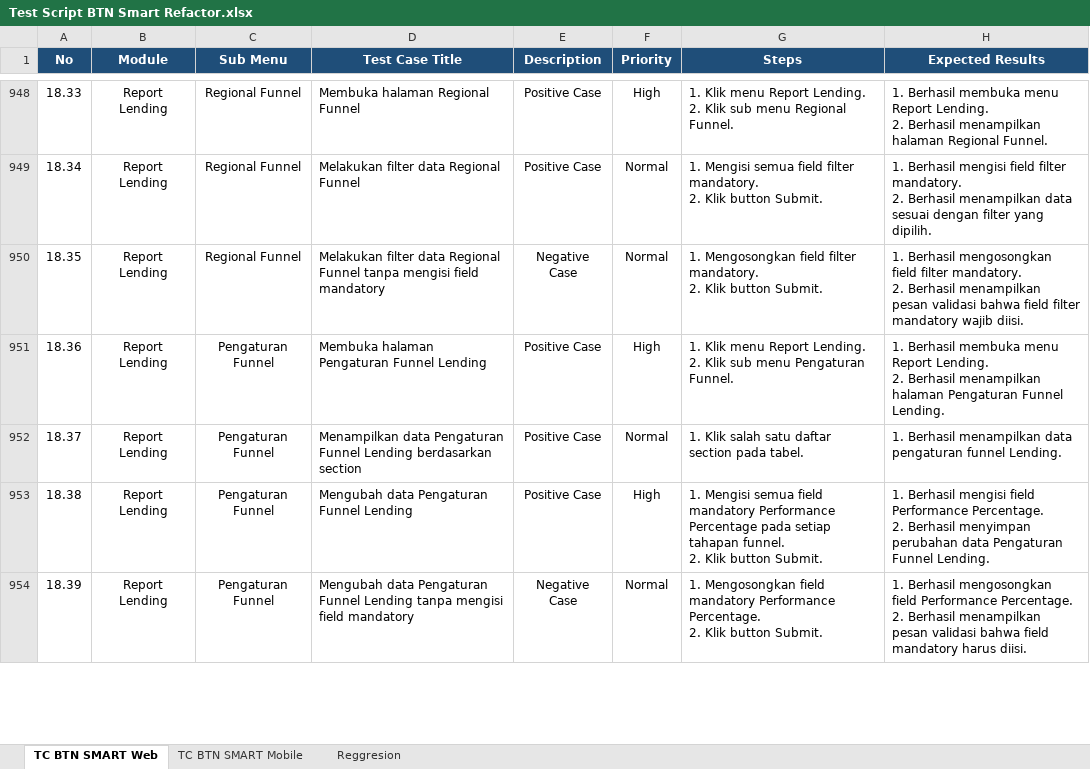
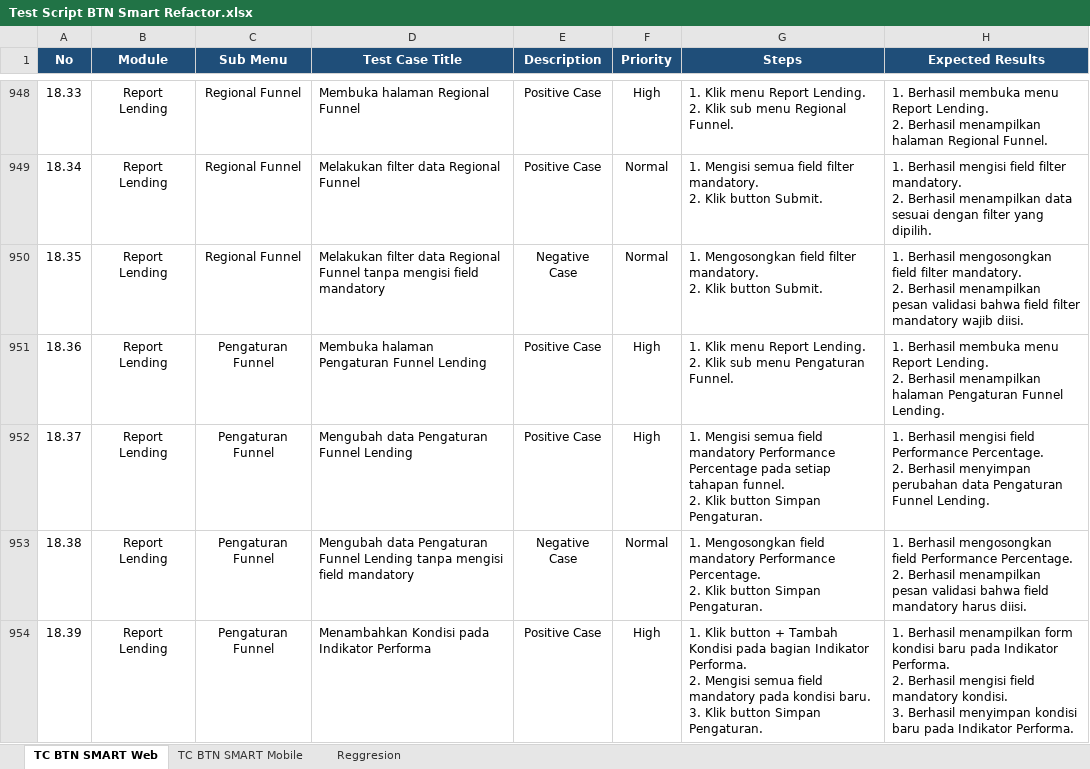
Before and after one commit to muhammaddanihaikal/btn-smart-refactor, an Excel workbook: Test Script/Test Script BTN Smart Refactor.xlsx, sheet TC BTN SMART Web, drawn as a sheet; only a part is shown, gaps mark what is left out; values as stored, in another font and other column widths than the file's, no borders; ↵ is a line break in a cell; the diff covers the shown part only; the diff names each change by its address in the sheet, - before the commit and + after, or states it on an @@ line.

```diff
--- a/Test Script/Test Script BTN Smart Refactor.xlsx (sheet TC BTN SMART Web)
+++ b/Test Script/Test Script BTN Smart Refactor.xlsx (sheet TC BTN SMART Web)
-D952 (Test Case Title): Menampilkan data Pengaturan Funnel Lending berdasarkan section
+D952 (Test Case Title): Mengubah data Pengaturan Funnel Lending
-F952 (Priority): Normal
+F952 (Priority): High
-G952 (Steps): 1. Klik salah satu daftar section pada tabel.
+G952 (Steps): 1. Mengisi semua field mandatory Performance Percentage pada setiap tahapan funnel. ↵ 2. Klik button Simpan Pengaturan.
-H952 (Expected Results): 1. Berhasil menampilkan data pengaturan funnel Lending.
+H952 (Expected Results): 1. Berhasil mengisi field Performance Percentage. ↵ 2. Berhasil menyimpan perubahan data Pengaturan Funnel Lending.
-D953 (Test Case Title): …Funnel Lending
+D953 (Test Case Title): …Funnel Lending tanpa mengisi field mandatory
-E953 (Description): Positive Case
+E953 (Description): Negative Case
-F953 (Priority): High
+F953 (Priority): Normal
-G953 (Steps): 1. Mengisi semua field mandatory Performance Percentage pada setiap tahapan funnel. ↵ 2. Klik button Submit.
+G953 (Steps): 1. Mengosongkan field mandatory Performance Percentage. ↵ 2. Klik button Simpan Pengaturan.
-H953 (Expected Results): 1. Berhasil mengisi field Performance Percentage. ↵ 2. Berhasil menyimpan perubahan data Pengaturan Funnel Lending.
+H953 (Expected Results): 1. Berhasil mengosongkan field Performance Percentage. ↵ 2. Berhasil menampilkan pesan validasi bahwa field mandatory harus diisi.
-D954 (Test Case Title): Mengubah data Pengaturan Funnel Lending tanpa mengisi field mandatory
+D954 (Test Case Title): Menambahkan Kondisi pada Indikator Performa
-E954 (Description): Negative Case
+E954 (Description): Positive Case
-F954 (Priority): Normal
+F954 (Priority): High
-G954 (Steps): 1. Mengosongkan field mandatory Performance Percentage. ↵ 2. Klik button Submit.
+G954 (Steps): 1. Klik button + Tambah Kondisi pada bagian Indikator Performa. ↵ 2. Mengisi semua field mandatory pada kondisi baru. ↵ 3. Klik button Simpan Pengaturan.
-H954 (Expected Results): 1. Berhasil mengosongkan field Performance Percentage. ↵ 2. Berhasil menampilkan pesan validasi bahwa field mandatory harus diisi.
+H954 (Expected Results): 1. Berhasil menampilkan form kondisi baru pada Indikator Performa. ↵ 2. Berhasil mengisi field mandatory kondisi. ↵ 3. Berhasil menyimpan kondisi baru pada Indikator Performa.
```
Also changed, not shown: 24 edited cells elsewhere in this sheet, SIT/Test Case.xlsx, 31 other files.
